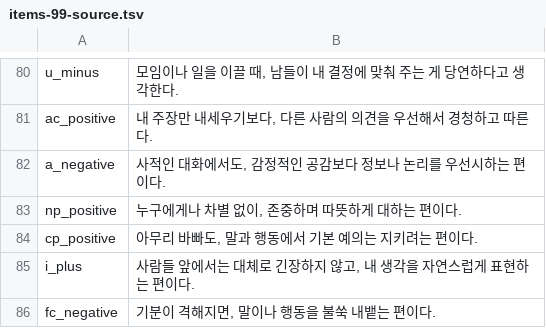
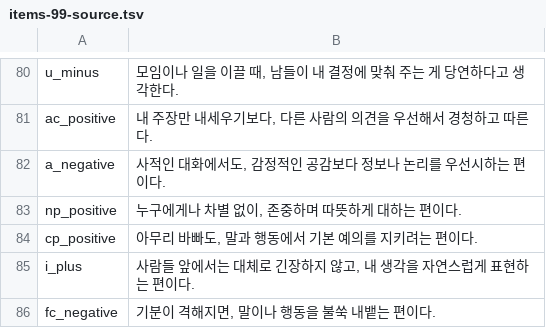
Before and after one commit to jomigata/wiz-coco, a TSV file: docs/internal-materials/ego-ok/items-99-source.tsv, drawn as a sheet; only a part is shown, gaps mark what is left out.

```diff
--- a/docs/internal-materials/ego-ok/items-99-source.tsv
+++ b/docs/internal-materials/ego-ok/items-99-source.tsv
@@ -83,3 +83,3 @@ a_negative	사적인 대화에서도, 감정적인 공감보다 정보나 논리
 np_positive	누구에게나 차별 없이, 존중하며 따뜻하게 대하는 편이다.
-cp_positive	아무리 바빠도, 말과 행동에서 기본 예의는 지키려는 편이다.
+cp_positive	아무리 바빠도, 말과 행동에서 기본 예의를 지키려는 편이다.
 i_plus	사람들 앞에서는 대체로 긴장하지 않고, 내 생각을 자연스럽게 표현하는 편이다.
```
Also changed, not shown: 2 other files.
